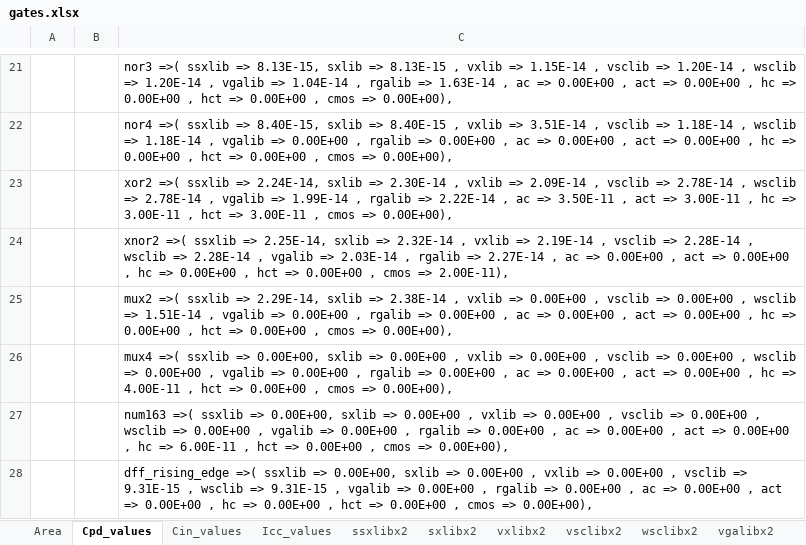
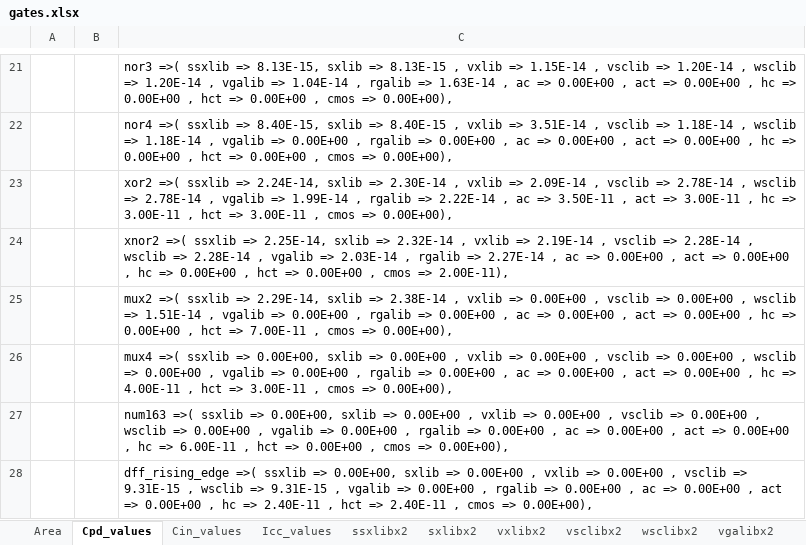
Before and after one commit to helloworld1983/ELib, an Excel workbook: src/PELib/gates.xlsx, sheet Cpd_values, drawn as a sheet; only a part is shown, gaps mark what is left out; values as stored, in another font and other column widths than the file's, no borders; the diff names each change by its address in the sheet, - before the commit and + after, or states it on an @@ line.

```diff
--- a/src/PELib/gates.xlsx (sheet Cpd_values)
+++ b/src/PELib/gates.xlsx (sheet Cpd_values)
-C25: …hct => 0.00E+00 , cmos…
+C25: …hct => 7.00E-11 , cmos…
-C26: …hct => 0.00E+00 , cmos…
+C26: …hct => 3.00E-11 , cmos…
-C28: …hc => 0.00E+00 , hct => 0.00E+00 , cmos…
+C28: …hc => 2.40E-11 , hct => 2.40E-11 , cmos…
```
Also changed, not shown: sheet hct, sheet Cin_values, sheet hc, 10 other files.
